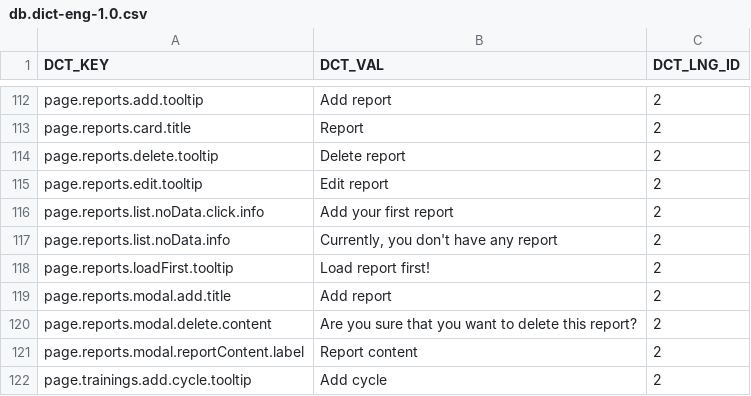
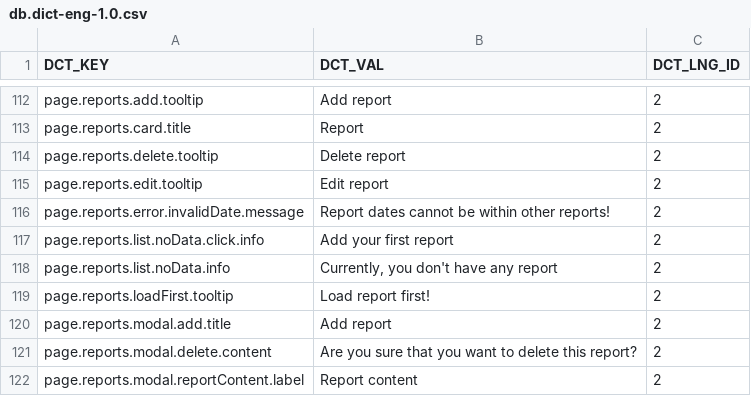
Before and after one commit to ArturCzopek/MyCoach-back, a CSV file: src/main/resources/db/changelog/dictionary-data/eng/db.dict-eng-1.0.csv, drawn as a sheet; only a part is shown, gaps mark what is left out; the shorter side is filled out with more unchanged rows; the diff names each change by its address in the sheet, - before the commit and + after, or states it on an @@ line.

```diff
--- a/src/main/resources/db/changelog/dictionary-data/eng/db.dict-eng-1.0.csv
+++ b/src/main/resources/db/changelog/dictionary-data/eng/db.dict-eng-1.0.csv
+row 116: page.reports.error.invalidDate.message | Report dates cannot be within other reports! | 2
```
Also changed, not shown: src/main/resources/db/changelog/dictionary-data/pol/db.dict-pol-1.0.csv, 4 other files.
